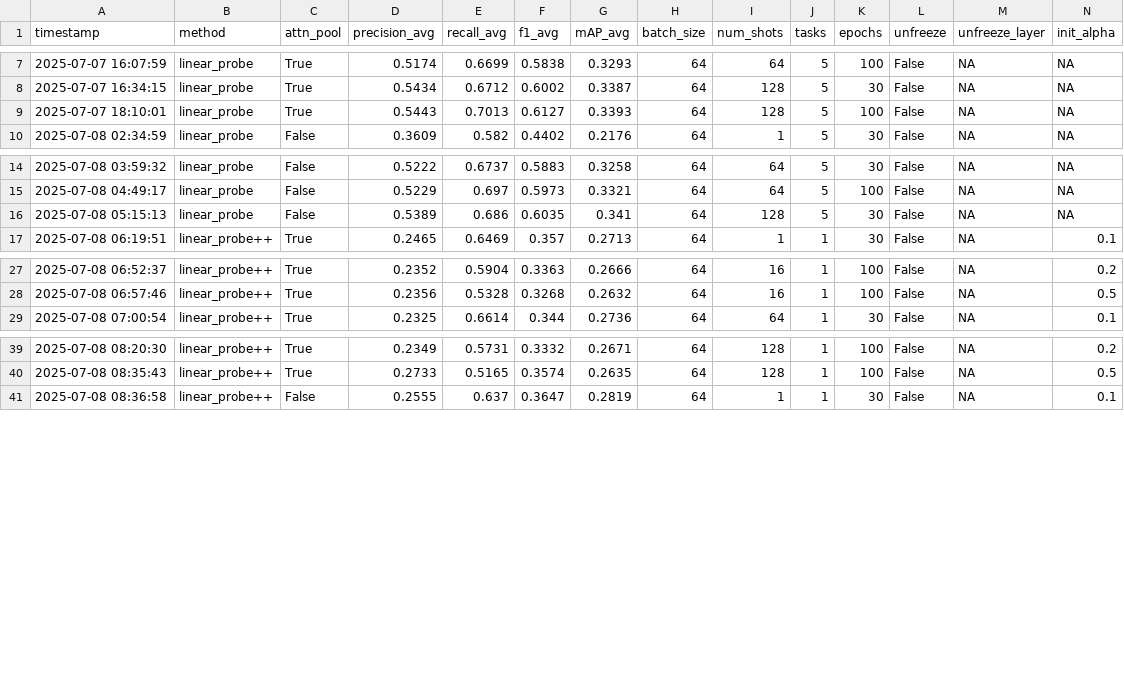
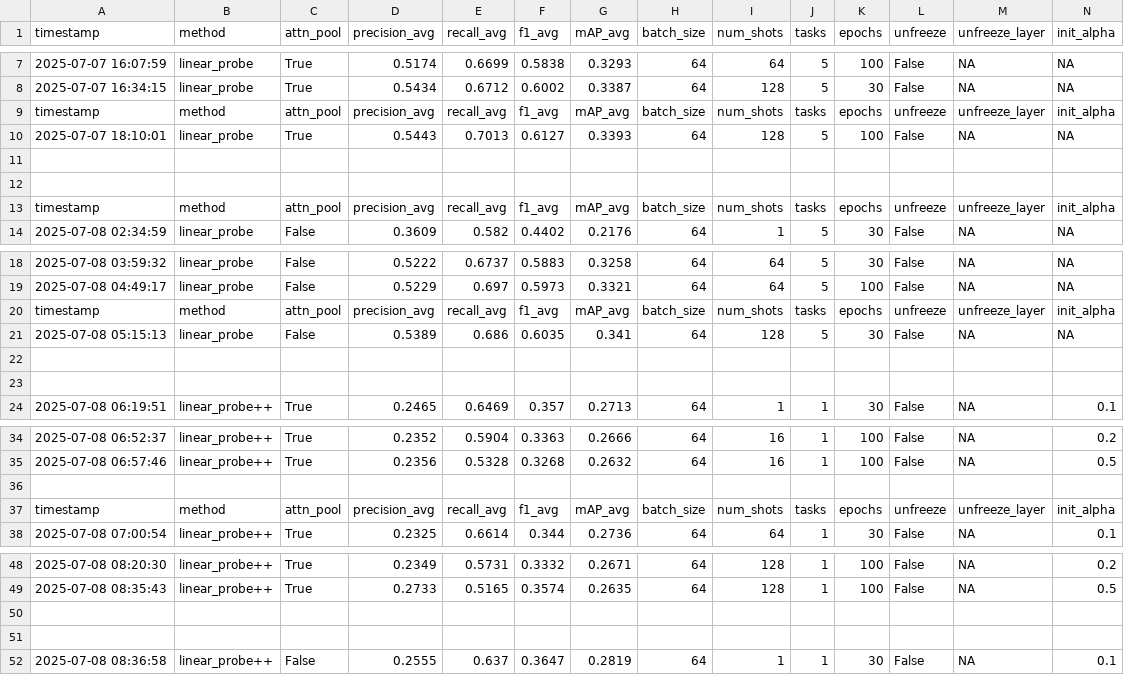
Before and after one commit to Yutongc-ai/fine-tune-SurgVLP, a CSV file: results_freeze.csv, drawn as a sheet; only a part is shown, gaps mark what is left out; the diff names each change by its address in the sheet, - before the commit and + after, or states it on an @@ line.

```diff
--- a/results_freeze.csv
+++ b/results_freeze.csv
+row 9: timestamp | method | attn_pool | precision_avg | recall_avg | f1_avg | mAP_avg | batch_size | num_shots | tasks | epochs | unfreeze | unfreeze_layer | init_alpha
+row 11: (empty)
+row 12: (empty)
+row 13: timestamp | method | attn_pool | precision_avg | recall_avg | f1_avg | mAP_avg | batch_size | num_shots | tasks | epochs | unfreeze | unfreeze_layer | init_alpha
+row 20: timestamp | method | attn_pool | precision_avg | recall_avg | f1_avg | mAP_avg | batch_size | num_shots | tasks | epochs | unfreeze | unfreeze_layer | init_alpha
+row 22: (empty)
+row 23: (empty)
+row 36: (empty)
+row 37: timestamp | method | attn_pool | precision_avg | recall_avg | f1_avg | mAP_avg | batch_size | num_shots | tasks | epochs | unfreeze | unfreeze_layer | init_alpha
+row 50: (empty)
+row 51: (empty)
```
Also changed, not shown: results.csv, results_negation.csv, 22 other files.
